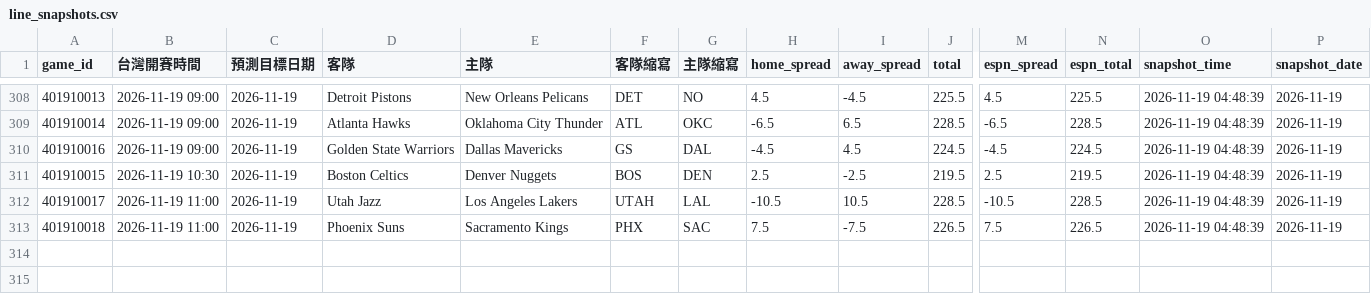
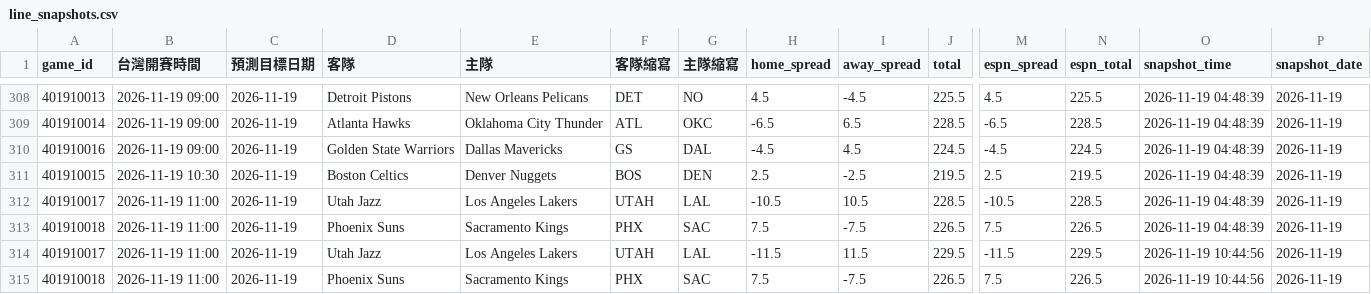
Before and after one commit to zxbcv2689-source/NBA-betting-project, a CSV file: data/line_snapshots.csv, drawn as a sheet; only a part is shown, gaps mark what is left out; rows hold the shown columns only; the diff names each change by its address in the sheet, - before the commit and + after, or states it on an @@ line.

```diff
--- a/data/line_snapshots.csv
+++ b/data/line_snapshots.csv
+row 314: 401910017 | 2026-11-19 11:00 | 2026-11-19 | Utah Jazz | Los Angeles Lakers | UTAH | LAL | -11.5 | 11.5 | 229.5 | -11.5 | 229.5 | 2026-11-19 10:44:56 | 2026-11-19
+row 315: 401910018 | 2026-11-19 11:00 | 2026-11-19 | Phoenix Suns | Sacramento Kings | PHX | SAC | 7.5 | -7.5 | 226.5 | 7.5 | 226.5 | 2026-11-19 10:44:56 | 2026-11-19
```
Also changed, not shown: data/auto_injury_adjustments.csv, data/espn_day_cache.csv, 1 other file.
